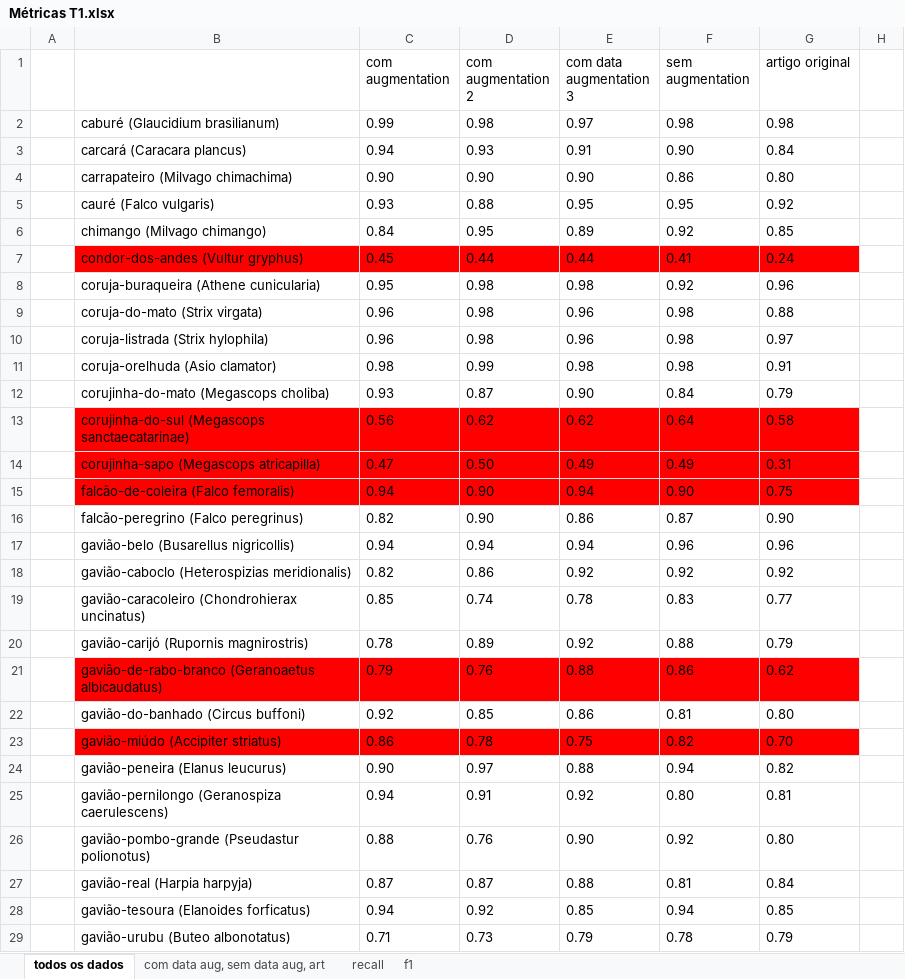
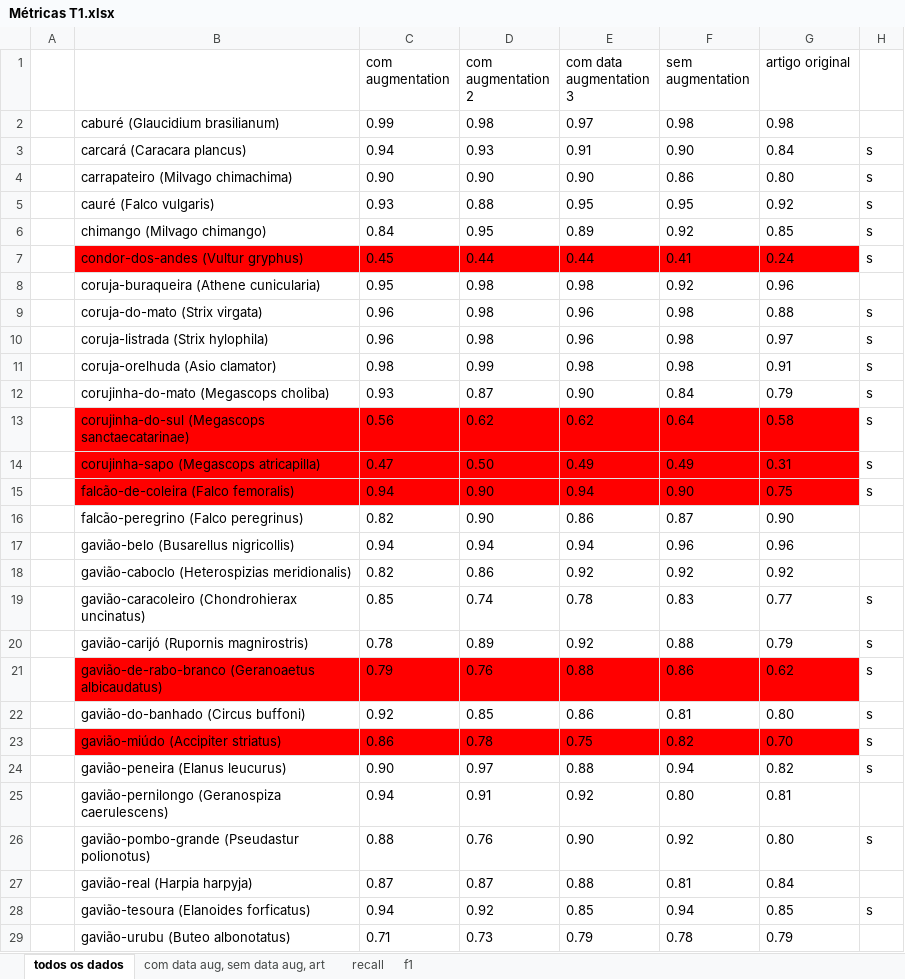
Before and after one commit to luandalmazo/classificacao-aves-predadoras, an Excel workbook: Métricas T1.xlsx, sheet todos os dados, drawn as a sheet; only a part is shown; values as stored, in another font and other column widths than the file's, no borders; charts and pictures not drawn; the diff covers the shown part only; the diff names each change by its address in the sheet, - before the commit and + after, or states it on an @@ line.

Commit message:
updated sheet

```diff
--- a/Métricas T1.xlsx (sheet todos os dados)
+++ b/Métricas T1.xlsx (sheet todos os dados)
-H3:H7: (empty)
+H3:H7: s
-H9:H15: (empty)
+H9:H15: s
-H19:H24: (empty)
+H19:H24: s
-H26: (empty)
+H26: s
-H28: (empty)
+H28: s
```
Also changed, not shown: 9 edited cells and cell formats elsewhere in this sheet, sheet recall, sheet f1, sheet com data aug, sem data aug, art.
